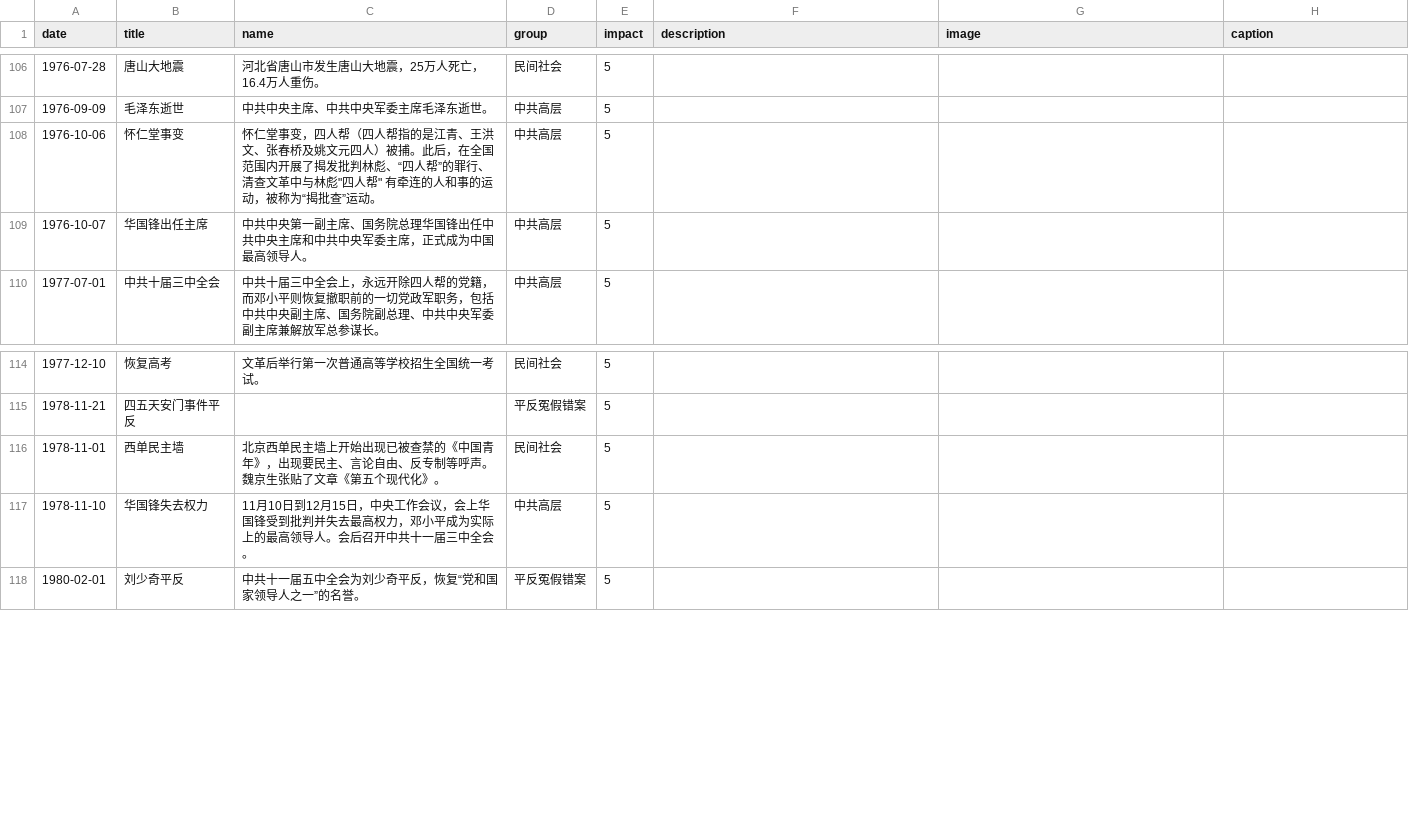
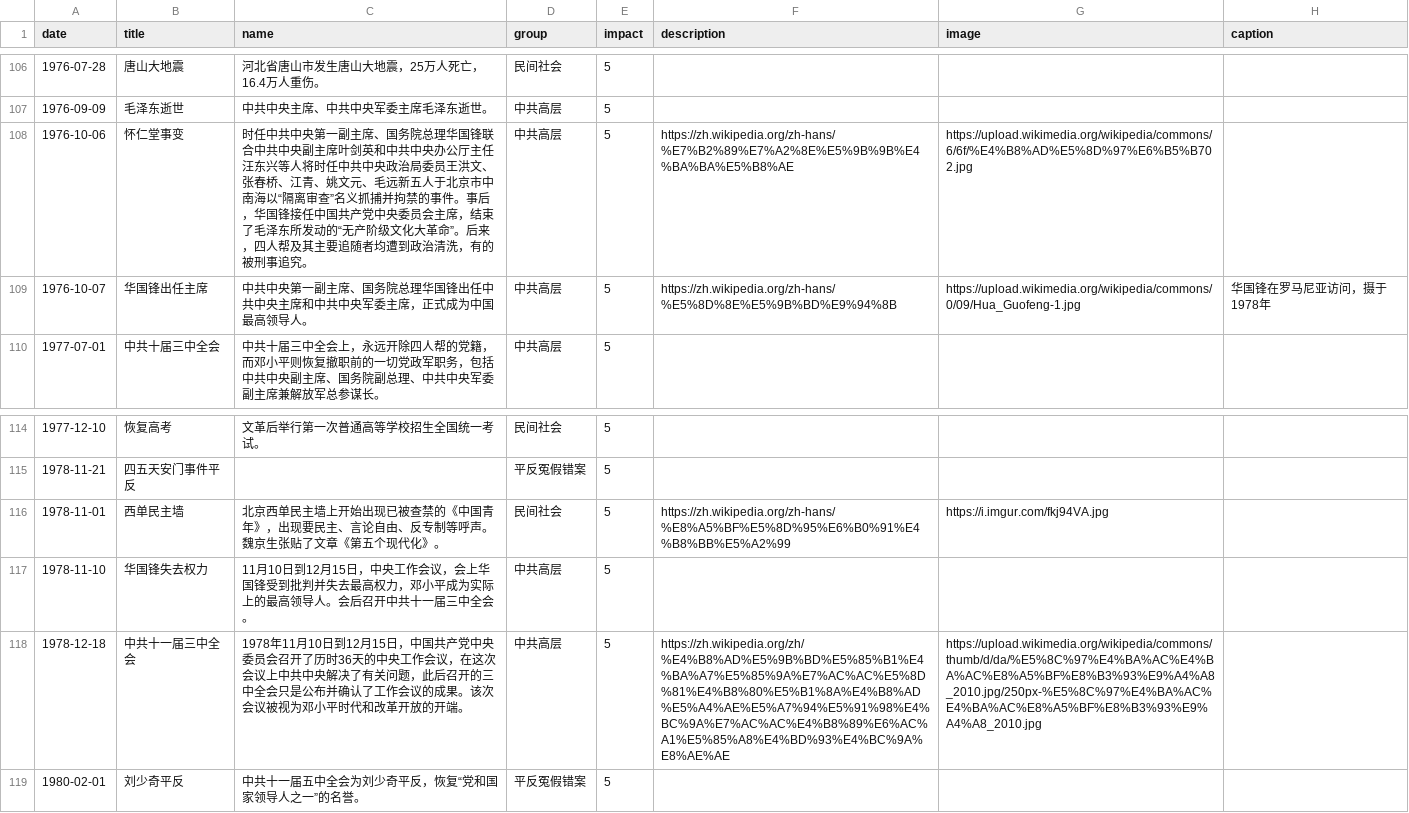
Before and after one commit to chinatimeline/chinatimeline.github.io, a CSV file: _data/csv/Wenge_Timeline.csv, drawn as a sheet; only a part is shown, gaps mark what is left out.

Commit message:
文革资料

```diff
--- a/_data/csv/Wenge_Timeline.csv
+++ b/_data/csv/Wenge_Timeline.csv
@@ -108,4 +108,4 @@ date,title,name,group,impact,description,image,caption
 1976-09-09,毛泽东逝世,中共中央主席、中共中央军委主席毛泽东逝世。,中共高层,5,,,
-1976-10-06,怀仁堂事变,"怀仁堂事变，四人帮（四人帮指的是江青、王洪文、张春桥及姚文元四人）被捕。此后，在全国范围内开展了揭发批判林彪、“四人帮”的罪行、清查文革中与林彪""四人帮"" 有牵连的人和事的运动，被称为“揭批查”运动。",中共高层,5,,,
-1976-10-07,华国锋出任主席,中共中央第一副主席、国务院总理华国锋出任中共中央主席和中共中央军委主席，正式成为中国最高领导人。,中共高层,5,,,
+1976-10-06,怀仁堂事变,时任中共中央第一副主席、国务院总理华国锋联合中共中央副主席叶剑英和中共中央办公厅主任汪东兴等人将时任中共中央政治局委员王洪文、张春桥、江青、姚文元、毛远新五人于北京市中南海以“隔离审查”名义抓捕并拘禁的事件。事后，华国锋接任中国共产党中央委员会主席，结束了毛泽东所发动的“无产阶级文化大革命”。后来，四人帮及其主要追随者均遭到政治清洗，有的被刑事追究。,中共高层,5,https://zh.wikipedia.org/zh-hans/%E7%B2%89%E7%A2%8E%E5%9B%9B%E4%BA%BA%E5%B8%AE,https://upload.wikimedia.org/wikipedia/commons/6/6f/%E4%B8%AD%E5%8D%97%E6%B5%B702.jpg,
+1976-10-07,华国锋出任主席,中共中央第一副主席、国务院总理华国锋出任中共中央主席和中共中央军委主席，正式成为中国最高领导人。,中共高层,5,https://zh.wikipedia.org/zh-hans/%E5%8D%8E%E5%9B%BD%E9%94%8B,https://upload.wikimedia.org/wikipedia/commons/0/09/Hua_Guofeng-1.jpg,华国锋在罗马尼亚访问，摄于1978年
 1977-07-01,中共十届三中全会,中共十届三中全会上，永远开除四人帮的党籍，而邓小平则恢复撤职前的一切党政军职务，包括中共中央副主席、国务院副总理、中共中央军委副主席兼解放军总参谋长。,中共高层,5,,,
@@ -116,4 +116,5 @@ date,title,name,group,impact,description,image,caption
 1978-11-21,四五天安门事件平反,,平反冤假错案,5,,,
-1978-11-01,西单民主墙,北京西单民主墙上开始出现已被查禁的《中国青年》，出现要民主、言论自由、反专制等呼声。魏京生张贴了文章《第五个现代化》。,民间社会,5,,,
+1978-11-01,西单民主墙,北京西单民主墙上开始出现已被查禁的《中国青年》，出现要民主、言论自由、反专制等呼声。魏京生张贴了文章《第五个现代化》。,民间社会,5,https://zh.wikipedia.org/zh-hans/%E8%A5%BF%E5%8D%95%E6%B0%91%E4%B8%BB%E5%A2%99,https://i.imgur.com/fkj94VA.jpg,
 1978-11-10,华国锋失去权力,11月10日到12月15日，中央工作会议，会上华国锋受到批判并失去最高权力，邓小平成为实际上的最高领导人。会后召开中共十一届三中全会。,中共高层,5,,,
+1978-12-18,中共十一届三中全会,1978年11月10日到12月15日，中国共产党中央委员会召开了历时36天的中央工作会议，在这次会议上中共中央解决了有关问题，此后召开的三中全会只是公布并确认了工作会议的成果。该次会议被视为邓小平时代和改革开放的开端。 ,中共高层,5,https://zh.wikipedia.org/zh/%E4%B8%AD%E5%9B%BD%E5%85%B1%E4%BA%A7%E5%85%9A%E7%AC%AC%E5%8D%81%E4%B8%80%E5%B1%8A%E4%B8%AD%E5%A4%AE%E5%A7%94%E5%91%98%E4%BC%9A%E7%AC%AC%E4%B8%89%E6%AC%A1%E5%85%A8%E4%BD%93%E4%BC%9A%E8%AE%AE,https://upload.wikimedia.org/wikipedia/commons/thumb/d/da/%E5%8C%97%E4%BA%AC%E4%BA%AC%E8%A5%BF%E8%B3%93%E9%A4%A8_2010.jpg/250px-%E5%8C%97%E4%BA%AC%E4%BA%AC%E8%A5%BF%E8%B3%93%E9%A4%A8_2010.jpg,
 1980-02-01,刘少奇平反,中共十一届五中全会为刘少奇平反，恢复“党和国家领导人之一”的名誉。,平反冤假错案,5,,,
```
